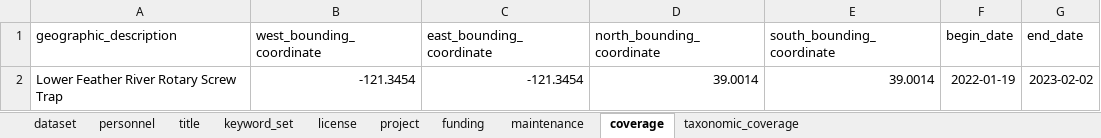
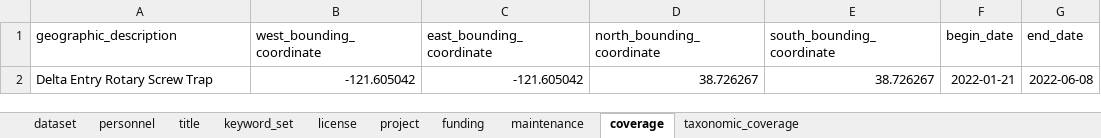
Before and after one commit to SRJPE/jpe-delta-entry-edi, an Excel workbook: data-raw/metadata/delta_entry_metadata.xlsx, sheet coverage, drawn as a sheet; values as stored, in another font and other column widths than the file's, no borders; removed rows and columns are numbered as before the commit, all else as after; the diff names each change by its address in the sheet, - before the commit and + after, or states it on an @@ line.

```diff
--- a/data-raw/metadata/delta_entry_metadata.xlsx (sheet coverage)
+++ b/data-raw/metadata/delta_entry_metadata.xlsx (sheet coverage)
-row 2: Lower Feather River Rotary Screw Trap | -121.3454 | -121.3454 | 39.0014 | 39.0014 | 2022-01-19 | 2023-02-02
+row 2: Delta Entry Rotary Screw Trap | -121.605042 | -121.605042 | 38.726267 | 38.726267 | 2022-01-21 | 2022-06-08
```
Also changed, not shown: sheet personnel, sheet title, sheet dataset, data-raw/metadata/delta_entry_recapture_metadata.xlsx, data-raw/metadata/delta_entry_release_metadata.xlsx, 5 other files.
